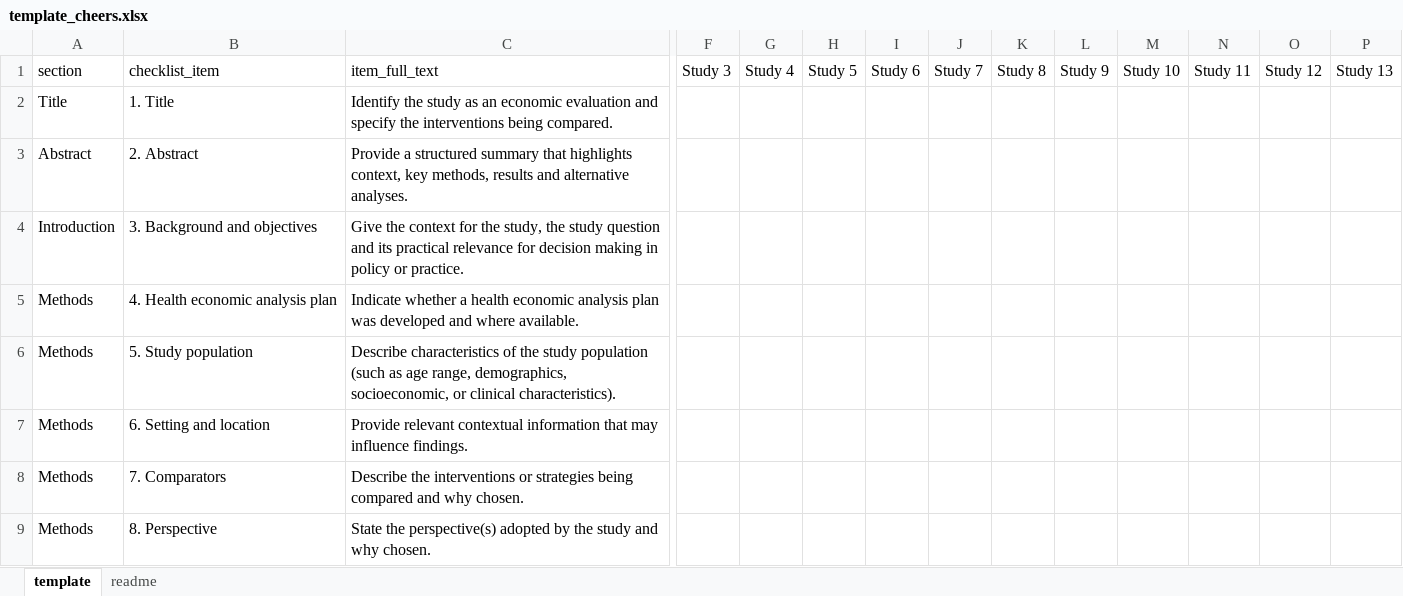
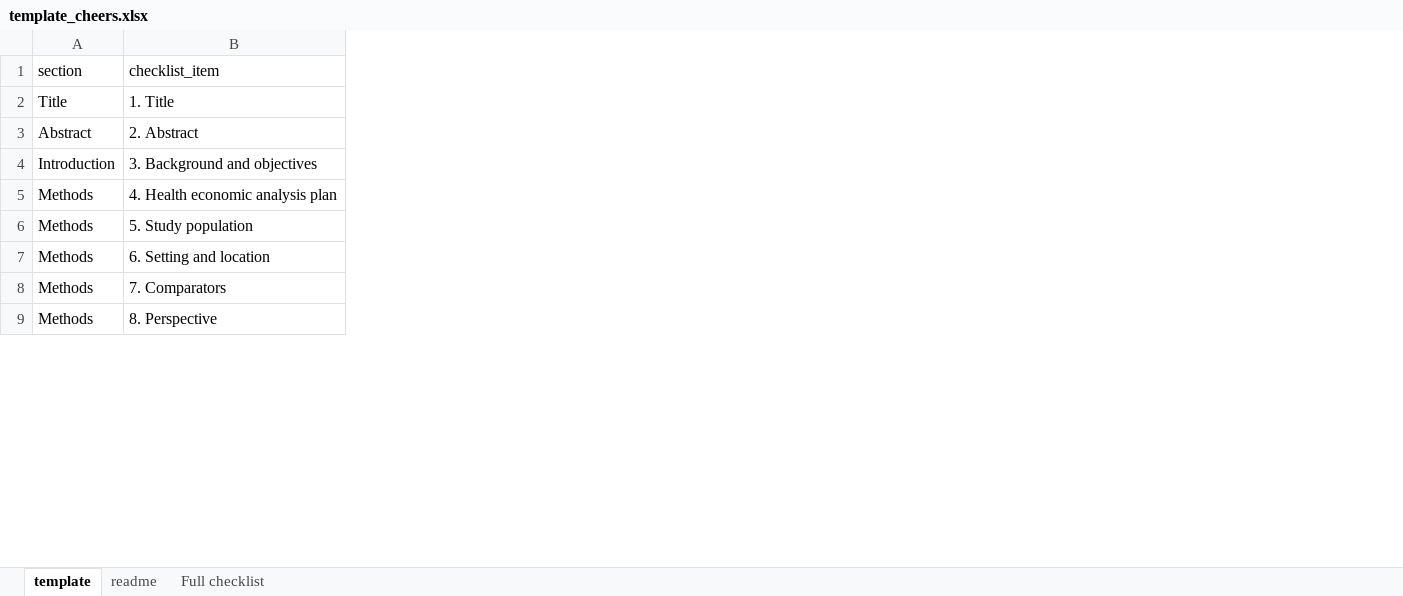
Before and after one commit to nicolemwhite/visual_checklist, an Excel workbook: data/template_cheers.xlsx, sheet template, drawn as a sheet; only a part is shown, gaps mark what is left out; values as stored, in another font and other column widths than the file's, no borders; the diff covers the shown part only; the diff names each change by its address in the sheet, - before the commit and + after, or states it on an @@ line.

Commit message:
example template instructions

```diff
--- a/data/template_cheers.xlsx (sheet template)
+++ b/data/template_cheers.xlsx (sheet template)
+sheet tab: Full checklist
-column C (item_full_text), rows 2-9: Identify the study as an economic evaluation and specify the interventions being compared. | Provide a structured summary that highlights context, key methods, results and alternative analyses. | Give the context for the study, the study question and its practical relevance for decision making in policy or practice. | Indicate whether a health economic analysis plan was developed and where available. | Describe characteristics of the study population (such as age range, demographics, socioeconomic, or clinical characteristics). | Provide relevant contextual information that may influence findings. | Describe the interventions or strategies being compared and why chosen. | State the perspective(s) adopted by the study and why chosen.
-column F (Study 3), empty
-column G (Study 4), empty
-column H (Study 5), empty
-column I (Study 6), empty
-column J (Study 7), empty
-column K (Study 8), empty
-column L (Study 9), empty
-column M (Study 10), empty
-column N (Study 11), empty
-column O (Study 12), empty
-column P (Study 13), empty
```
Also changed, not shown: 2 removed columns elsewhere in this sheet, sheet readme.
